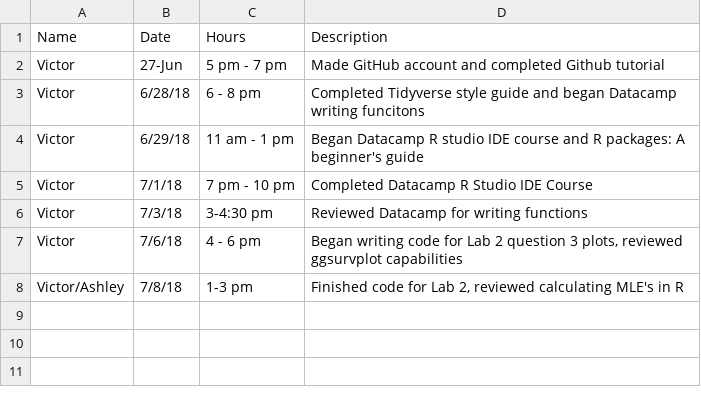
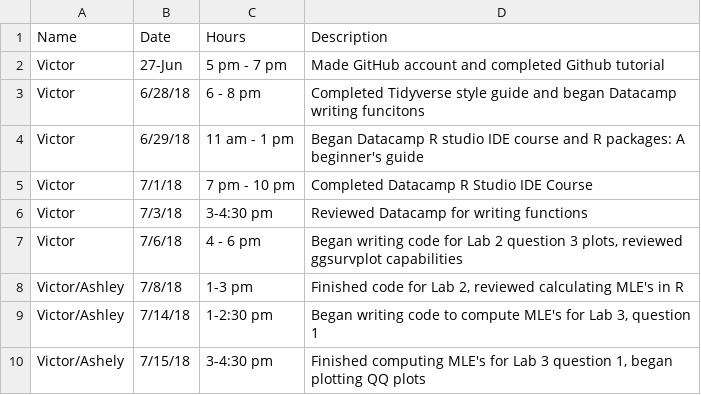
Before and after one commit to shannonpileggi/SP18--RSurvival, a CSV file: Victor Timesheet - Sheet1.csv, drawn as a sheet.

Commit message:
Finished Lab 3 MLE's

```diff
--- a/Victor Timesheet - Sheet1.csv
+++ b/Victor Timesheet - Sheet1.csv
@@ -8 +8,3 @@ Victor,7/6/18,4 - 6 pm,"Began writing code for Lab 2 question 3 plots, reviewed
 Victor/Ashley,7/8/18,1-3 pm,"Finished code for Lab 2, reviewed calculating MLE's in R"
+Victor/Ashley,7/14/18,1-2:30 pm,"Began writing code to compute MLE's for Lab 3, question 1"
+Victor/Ashely,7/15/18,3-4:30 pm,"Finished computing MLE's for Lab 3 question 1, began plotting QQ plots"
```
